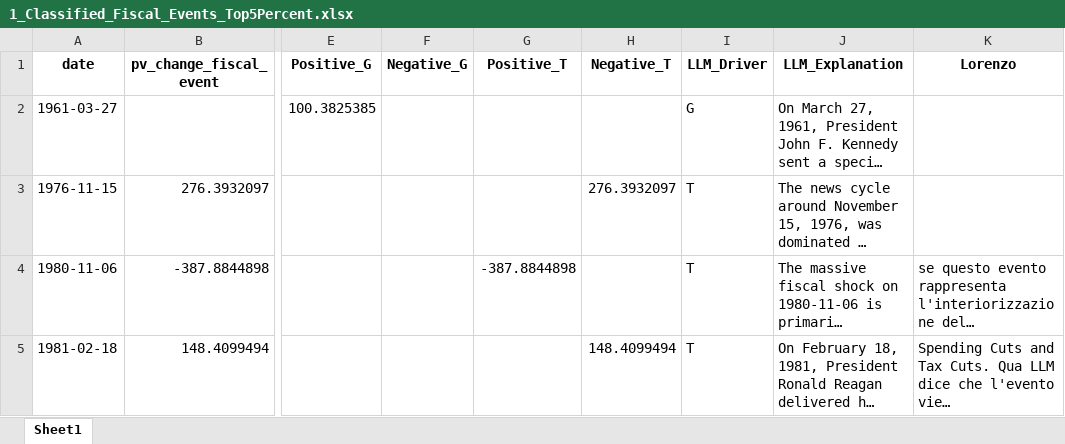
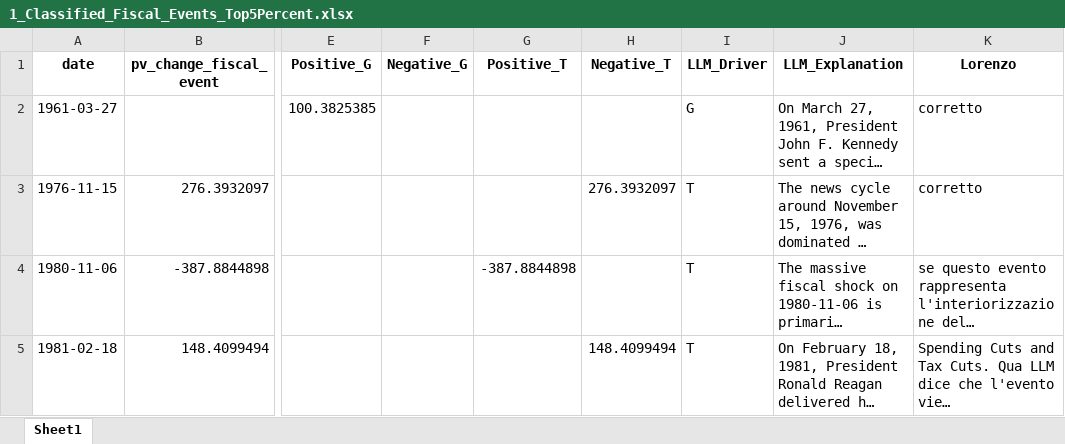
Before and after one commit to lorenzodelcol99/RA_4_Caggiano, an Excel workbook: FISCAL/Fiscal_LDC/1_Classified_Fiscal_Events_Top5Percent.xlsx, sheet Sheet1, drawn as a sheet; only a part is shown, gaps mark what is left out; long unchanged cells end in …; values as stored, in another font and other column widths than the file's, no borders; the diff covers the shown part only; the diff names each change by its address in the sheet, - before the commit and + after, or states it on an @@ line.

```diff
--- a/FISCAL/Fiscal_LDC/1_Classified_Fiscal_Events_Top5Percent.xlsx (sheet Sheet1)
+++ b/FISCAL/Fiscal_LDC/1_Classified_Fiscal_Events_Top5Percent.xlsx (sheet Sheet1)
-K2:K3 (Lorenzo): (empty)
+K2:K3 (Lorenzo): corretto
```
Also changed, not shown: 2 edited cells elsewhere in this sheet, FISCAL/Fiscal_LDC/Classified_Fiscal_Events_Top5Percent.xlsx, 3 other files.
